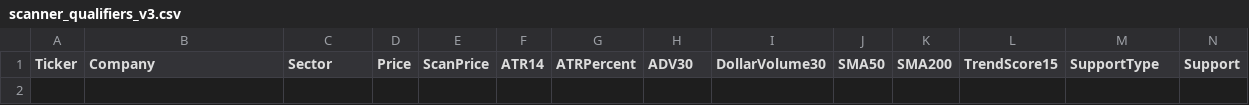
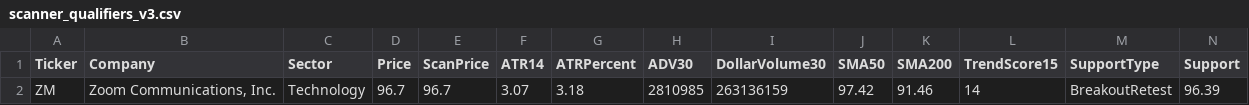
Before and after one commit to nryan63/stock-scanner-output, a CSV file: scanner_qualifiers_v3.csv, drawn as a sheet; only a part is shown; rows hold the shown columns only; the diff names each change by its address in the sheet, - before the commit and + after, or states it on an @@ line.

```diff
--- a/scanner_qualifiers_v3.csv
+++ b/scanner_qualifiers_v3.csv
+row 2: ZM | Zoom Communications, Inc. | Technology | 96.7 | 96.7 | 3.07 | 3.18 | 2810985 | 263136159 | 97.42 | 91.46 | 14 | BreakoutRetest | 96.39
```
Also changed, not shown: scanner_results_v3.csv, scanner_top5_v4.csv, 1 other file.
